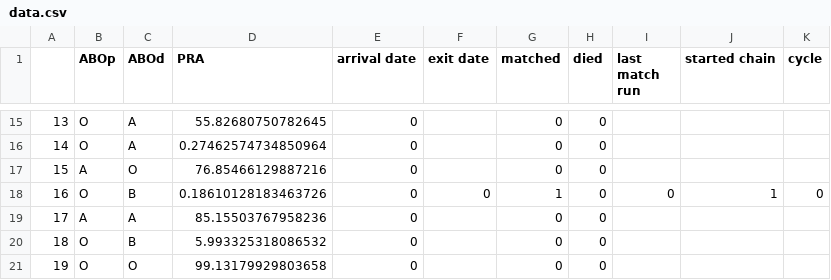
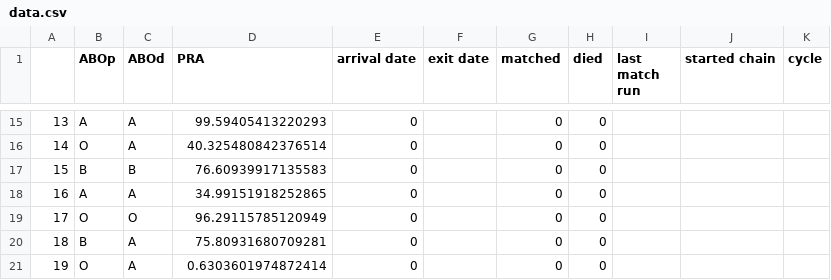
Before and after one commit to jjbl99/kidney-game2, a CSV file: player1/data.csv, drawn as a sheet; only a part is shown, gaps mark what is left out; the diff covers the shown part only.

```diff
--- a/player1/data.csv
+++ b/player1/data.csv
@@ -15,7 +15,7 @@
-13,O,A,55.82680750782645,0,,0,0,,,
-14,O,A,0.27462574734850964,0,,0,0,,,
-15,A,O,76.85466129887216,0,,0,0,,,
-16,O,B,0.18610128183463726,0,0,1,0,0,1,0
-17,A,A,85.15503767958236,0,,0,0,,,
-18,O,B,5.993325318086532,0,,0,0,,,
-19,O,O,99.13179929803658,0,,0,0,,,
+13,A,A,99.59405413220293,0,,0,0,,,
+14,O,A,40.325480842376514,0,,0,0,,,
+15,B,B,76.60939917135583,0,,0,0,,,
+16,A,A,34.99151918252865,0,,0,0,,,
+17,O,O,96.29115785120949,0,,0,0,,,
+18,B,A,75.80931680709281,0,,0,0,,,
+19,O,A,0.6303601974872414,0,,0,0,,,
```
Also changed, not shown: 34 edited cells elsewhere in this file, player1/graph.csv, 2 other files.
